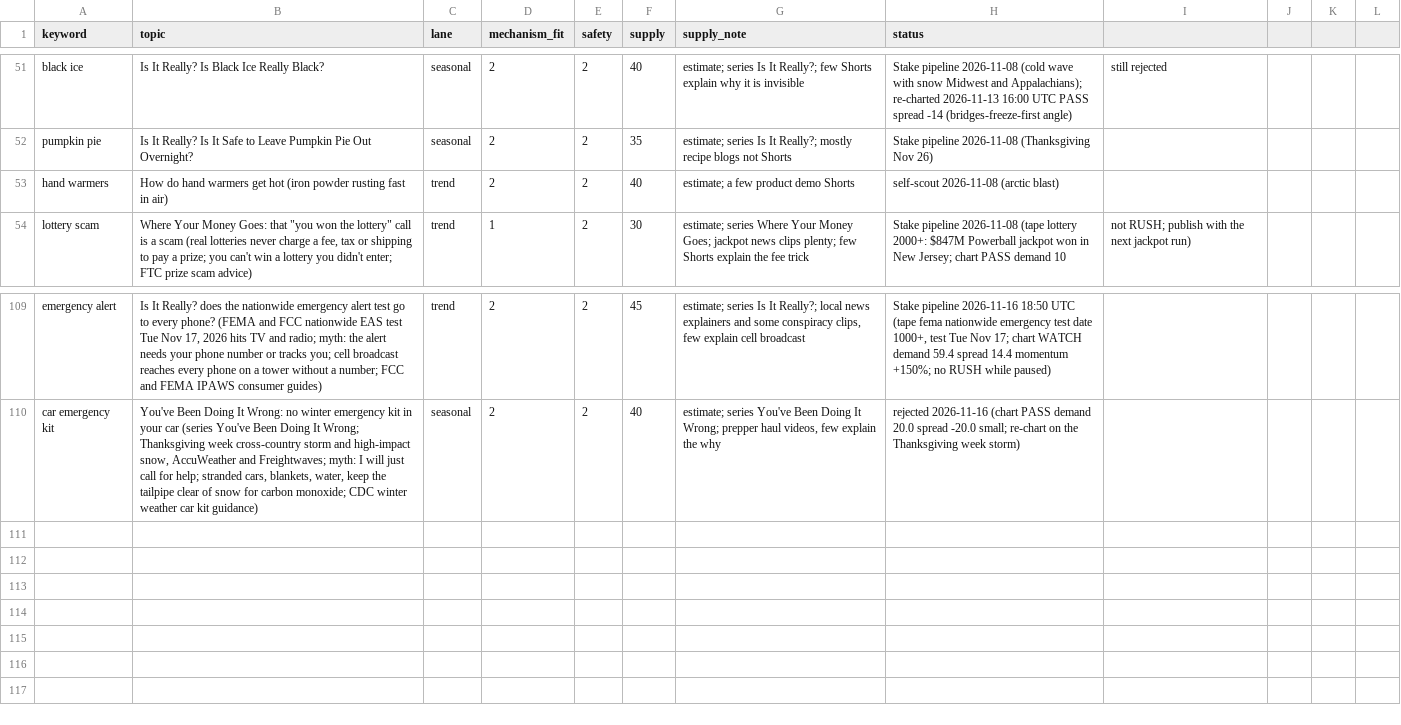
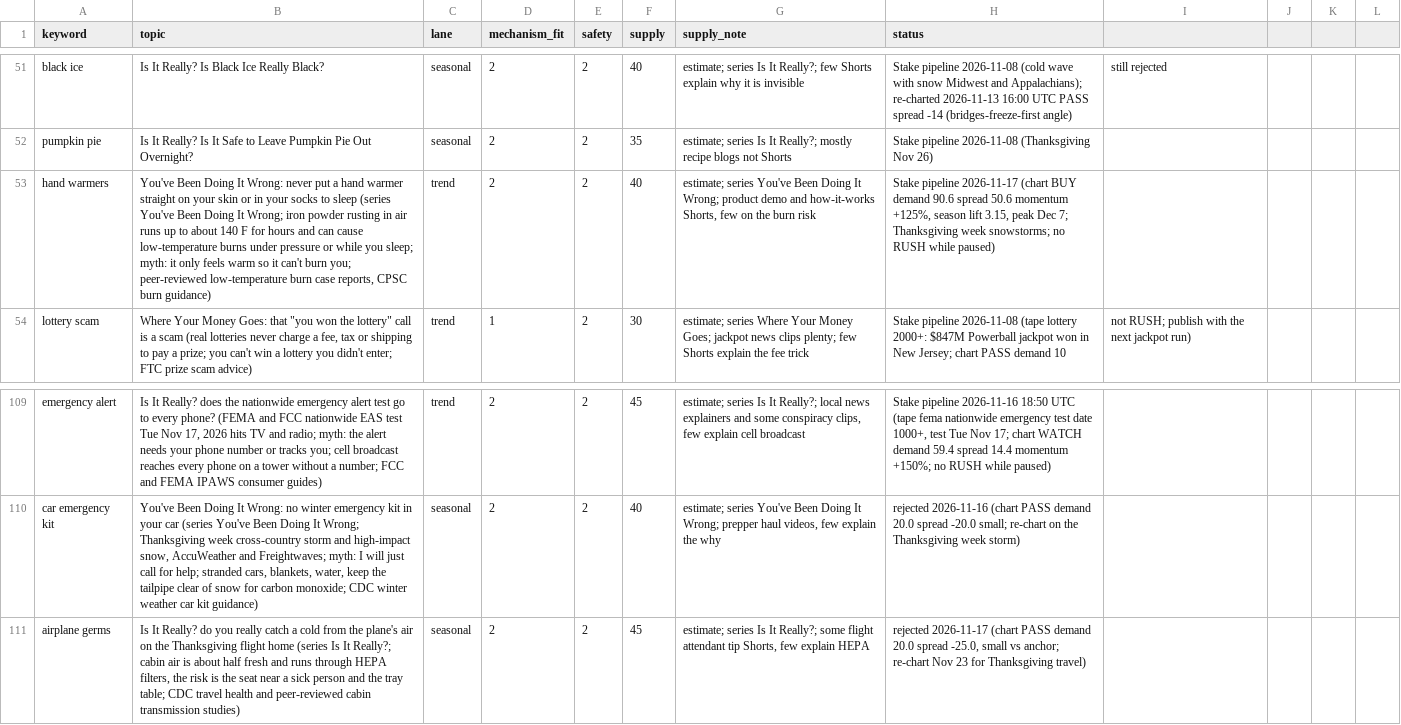
Before and after one commit to explainedinshort60-coder/Explained-in-60, a CSV file: demand/watchlist.csv, drawn as a sheet; only a part is shown, gaps mark what is left out; the diff names each change by its address in the sheet, - before the commit and + after, or states it on an @@ line.

```diff
--- a/demand/watchlist.csv
+++ b/demand/watchlist.csv
-B53 (topic): How do hand warmers get hot (iron powder rusting fast in air)
+B53 (topic): You've Been Doing It Wrong: never put a hand warmer straight on your skin or in your socks to sleep (series You've Been Doing It Wrong; iron powder rusting in air runs up to about 140 F for hours and can cause low-temperature burns under pressure or while you sleep; myth: it only feels warm so it can't burn you; peer-reviewed low-temperature burn case reports, CPSC burn guidance)
-G53 (supply_note): estimate; a few product demo Shorts
+G53 (supply_note): estimate; series You've Been Doing It Wrong; product demo and how-it-works Shorts, few on the burn risk
-H53 (status): self-scout 2026-11-08 (arctic blast)
+H53 (status): Stake pipeline 2026-11-17 (chart BUY demand 90.6 spread 50.6 momentum +125%, season lift 3.15, peak Dec 7; Thanksgiving week snowstorms; no RUSH while paused)
+row 111: airplane germs | Is It Really? do you really catch a cold from the plane's air on the Thanksgiving flight home (series Is It Really?; cabin air is about half fresh and runs through HEPA filters, the risk is the seat near a sick person and the tray table; CDC travel health and peer-reviewed cabin transmission studies) | seasonal | 2 | 2 | 45 | estimate; series Is It Really?; some flight attendant tip Shorts, few explain HEPA | rejected 2026-11-17 (chart PASS demand 20.0 spread -25.0, small vs anchor; re-chart Nov 23 for Thanksgiving travel)
```
Also changed, not shown: 6 other files.
